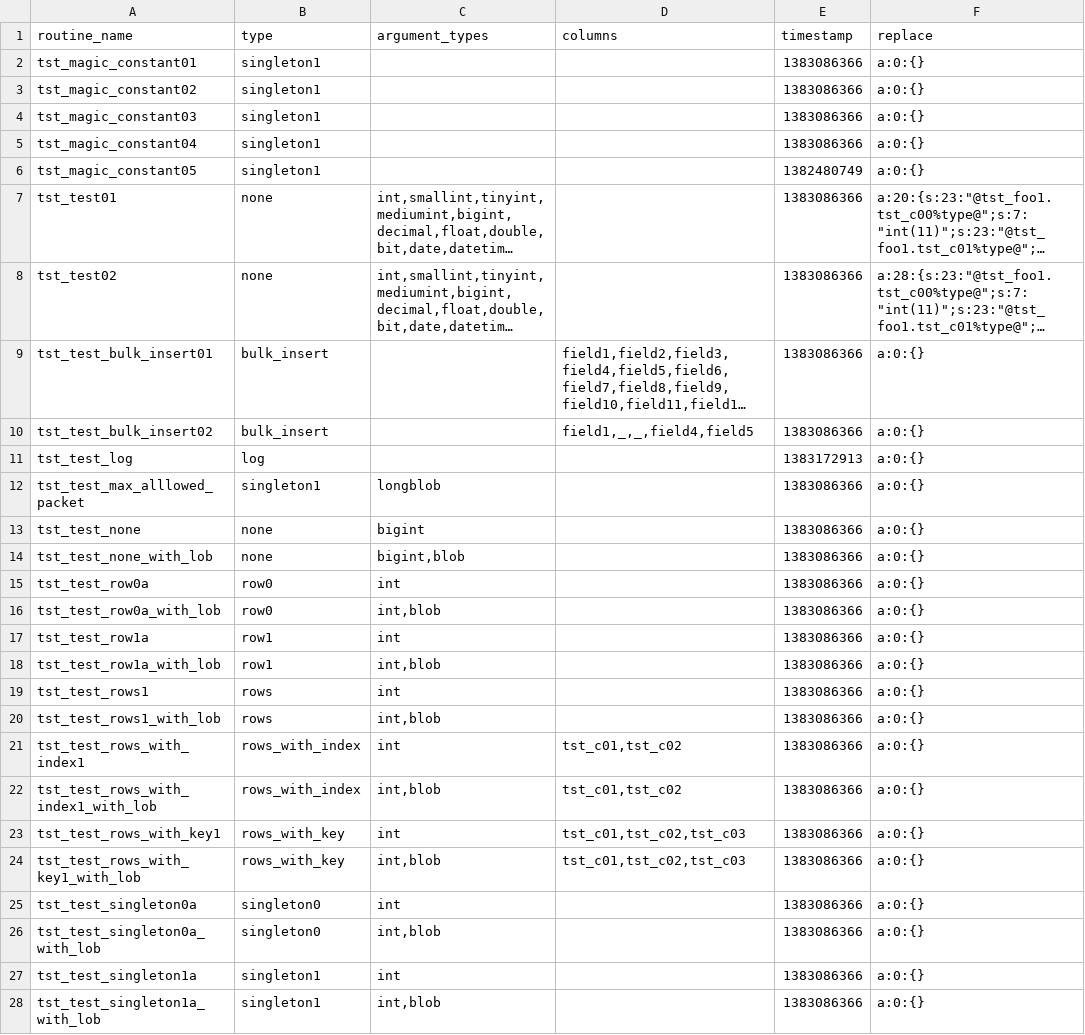
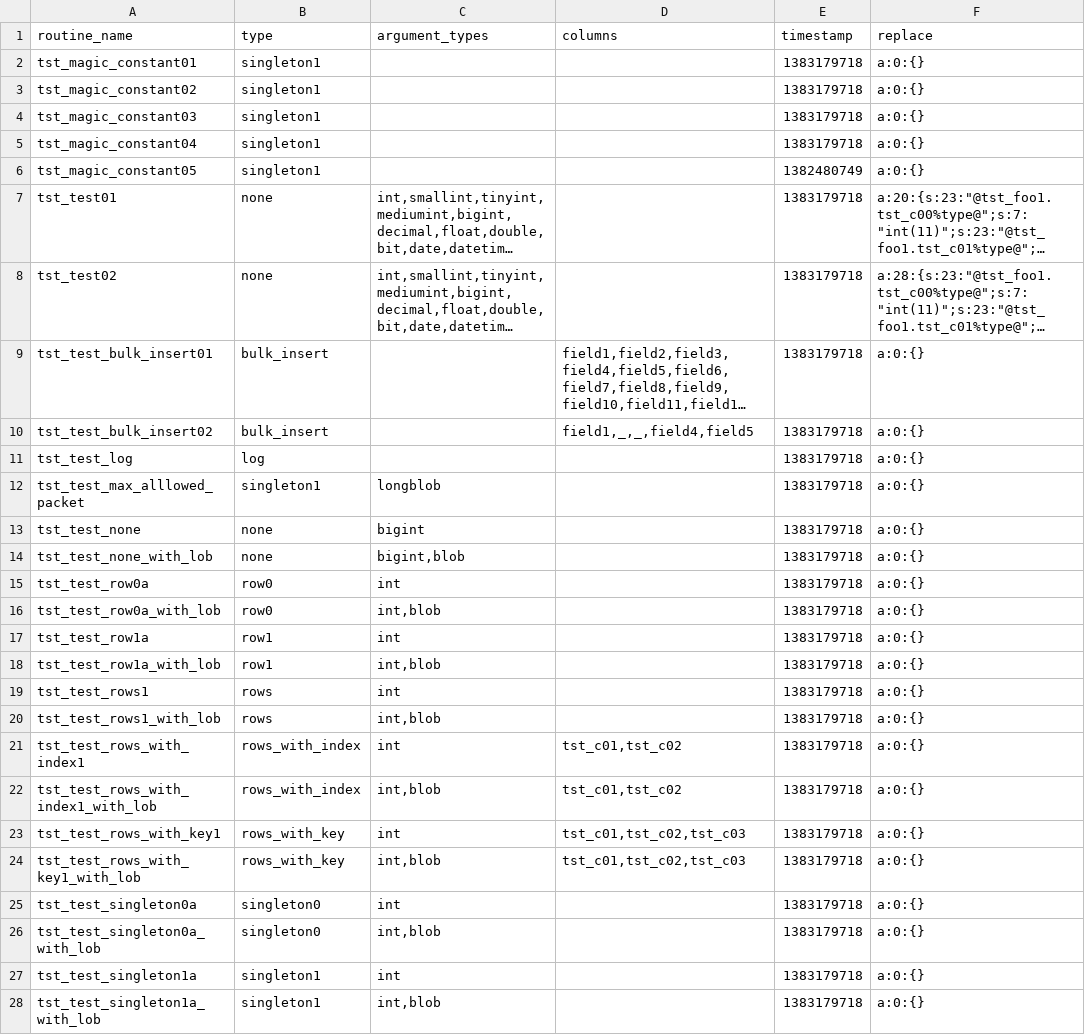
Before and after one commit to DatabaseStratum/php-stratum-cli, a CSV file: etc/test_routines.csv, drawn as a sheet; long unchanged cells end in …; the diff names each change by its address in the sheet, - before the commit and + after, or states it on an @@ line.

```diff
--- a/etc/test_routines.csv
+++ b/etc/test_routines.csv
-E2:E5 (timestamp): 1383086366
+E2:E5 (timestamp): 1383179718
-E7:E10 (timestamp): 1383086366
+E7:E10 (timestamp): 1383179718
-E11 (timestamp): 1383172913
+E11 (timestamp): 1383179718
-E12:E28 (timestamp): 1383086366
+E12:E28 (timestamp): 1383179718
```
Also changed, not shown: 1 other file.
